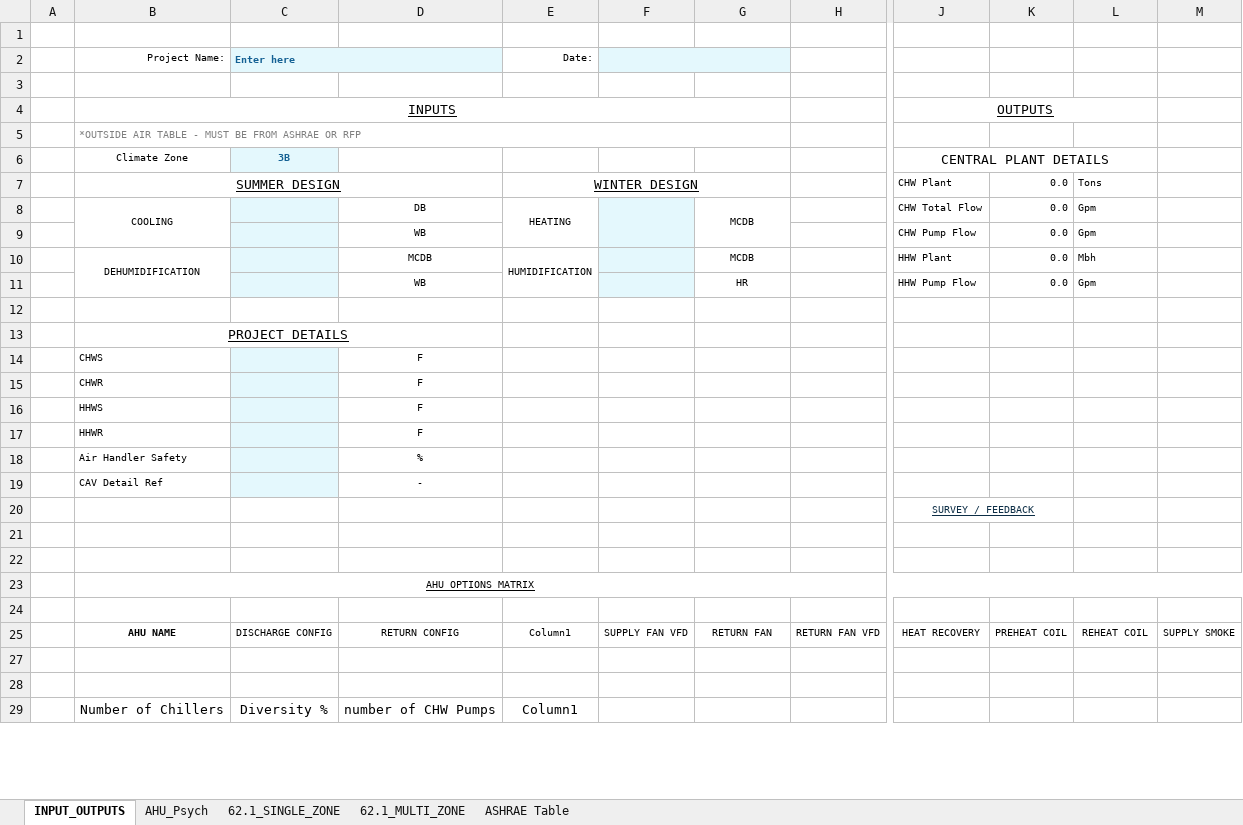
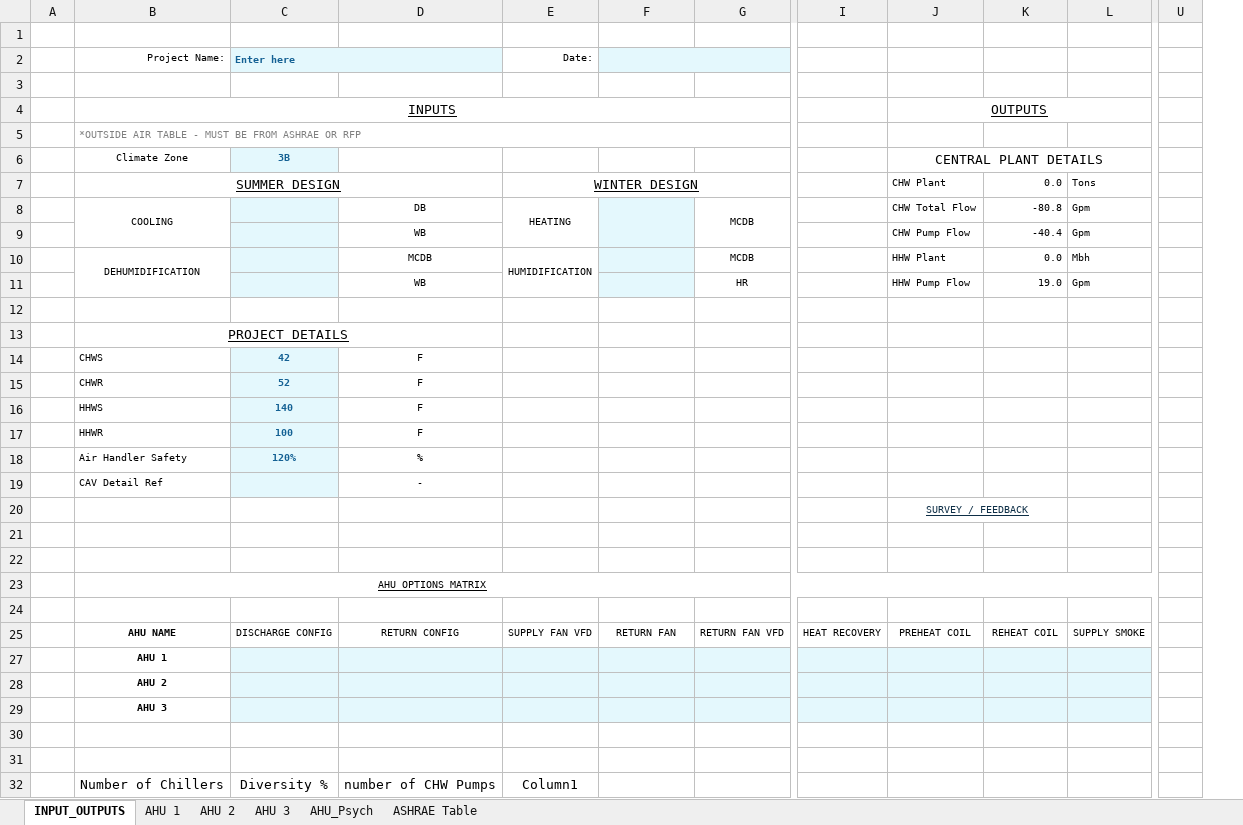
Before and after one commit to Rushikeshh-patil/PsychroCalc, an Excel workbook: Revamped AHU Psych Calcs.xlsm, sheet INPUT_OUTPUTS, drawn as a sheet; only a part is shown, gaps mark what is left out; values as stored, in another font and other column widths than the file's, no borders; charts and pictures and table styles not drawn; removed rows and columns are numbered as before the commit, all else as after; rows hold the shown columns only; the diff names each change by its address in the sheet, - before the commit and + after, or states it on an @@ line.

```diff
--- a/Revamped AHU Psych Calcs.xlsm (sheet INPUT_OUTPUTS)
+++ b/Revamped AHU Psych Calcs.xlsm (sheet INPUT_OUTPUTS)
@@ sheet tab hidden: 62.1_SINGLE_ZONE @@
@@ sheet tab hidden: 62.1_MULTI_ZONE @@
+sheet tab: AHU 1
+sheet tab: AHU 2
+sheet tab: AHU 3
-column H, row 25: RETURN FAN VFD
+column I, row 25: HEAT RECOVERY
-column M, row 25: SUPPLY SMOKE
+column U, empty
-K8: 0.0
+K8: -80.8
-K9: 0.0
+K9: -40.4
-K11: 0.0
+K11: 19.0
-C14 (Enter here): (empty)
+C14 (Enter here): 42
-C15 (Enter here): (empty)
+C15 (Enter here): 52
-C16 (Enter here): (empty)
+C16 (Enter here): 140
-C17 (Enter here): (empty)
+C17 (Enter here): 100
-C18 (Enter here): (empty)
+C18 (Enter here): 120%
-B23:T23 merged
+B23:T23 merged
-E25 (Date:): Column1
+E25 (Date:): SUPPLY FAN VFD
-F25: SUPPLY FAN VFD
+F25: RETURN FAN
-G25: RETURN FAN
+G25: RETURN FAN VFD
-J25: HEAT RECOVERY
+J25: PREHEAT COIL
-K25: PREHEAT COIL
+K25: REHEAT COIL
-L25: REHEAT COIL
+L25: SUPPLY SMOKE
+row 27:  | AHU 1
+row 28:  | AHU 2
+row 29:  | AHU 3
```
Also changed, not shown: sheet AHU_Psych, hidden cells, 3 other files.
